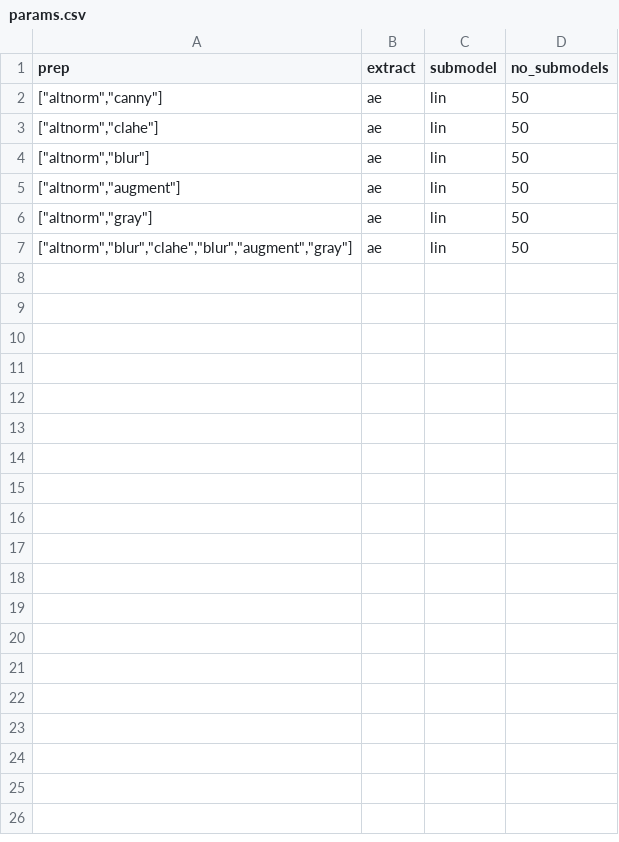
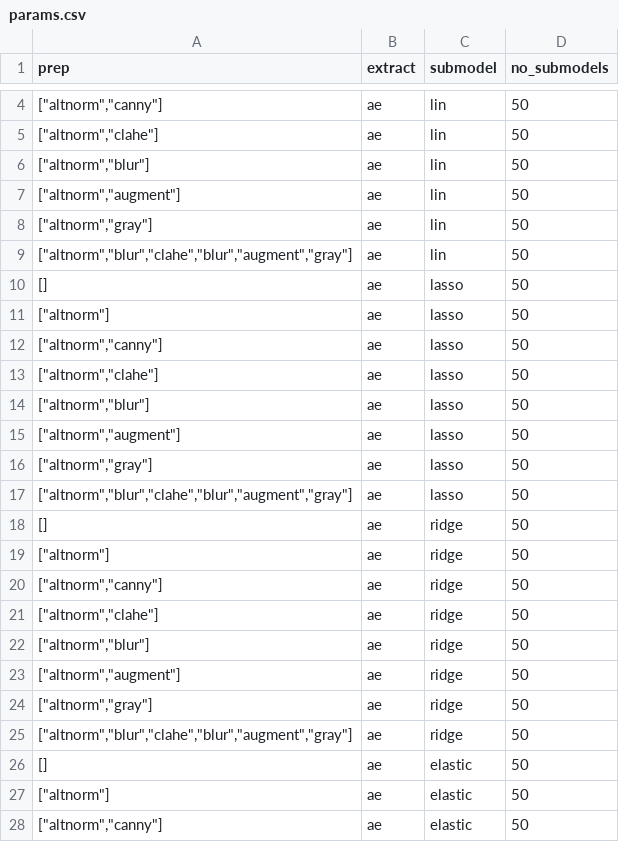
Before and after one commit to vanlalpeka/thesis, a CSV file: params.csv, drawn as a sheet; only a part is shown, gaps mark what is left out; the diff covers the shown part only; the diff names each change by its address in the sheet, - before the commit and + after, or states it on an @@ line.

```diff
--- a/params.csv
+++ b/params.csv
+row 10: [] | ae | lasso | 50
+row 11: ["altnorm"] | ae | lasso | 50
+row 12: ["altnorm","canny"] | ae | lasso | 50
+row 13: ["altnorm","clahe"] | ae | lasso | 50
+row 14: ["altnorm","blur"] | ae | lasso | 50
+row 15: ["altnorm","augment"] | ae | lasso | 50
+row 16: ["altnorm","gray"] | ae | lasso | 50
+row 17: ["altnorm","blur","clahe","blur","augment","gray"] | ae | lasso | 50
+row 18: [] | ae | ridge | 50
+row 19: ["altnorm"] | ae | ridge | 50
+row 20: ["altnorm","canny"] | ae | ridge | 50
+row 21: ["altnorm","clahe"] | ae | ridge | 50
+row 22: ["altnorm","blur"] | ae | ridge | 50
+row 23: ["altnorm","augment"] | ae | ridge | 50
+row 24: ["altnorm","gray"] | ae | ridge | 50
+row 25: ["altnorm","blur","clahe","blur","augment","gray"] | ae | ridge | 50
+row 26: [] | ae | elastic | 50
+row 27: ["altnorm"] | ae | elastic | 50
+row 28: ["altnorm","canny"] | ae | elastic | 50
```
Also changed, not shown: 15 added rows elsewhere in this file, 3 other files.
